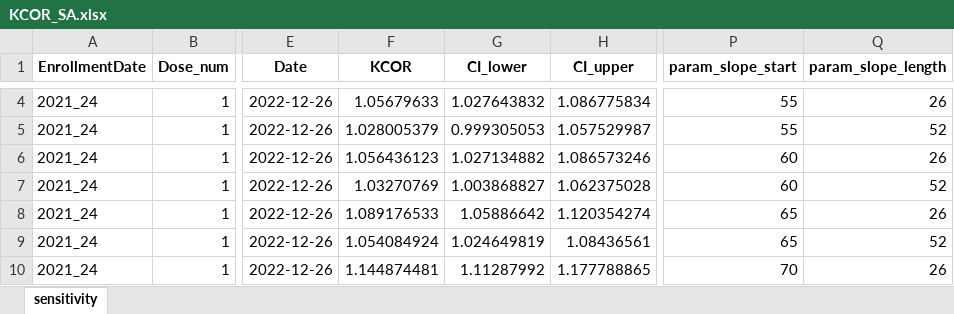
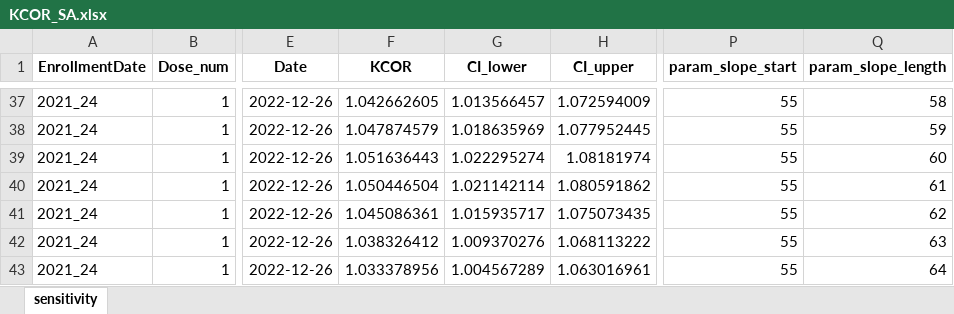
Before and after one commit to skirsch/KCOR, an Excel workbook: data/Czech/KCOR_SA.xlsx, sheet sensitivity, drawn as a sheet; only a part is shown, gaps mark what is left out; values as stored, in another font and other column widths than the file's, no borders; charts and pictures not drawn; addresses are those after the commit; the diff covers the shown part only; the diff names each change by its address in the sheet, - before the commit and + after, or states it on an @@ line.

Commit message:
sensitivity tests done

```diff
--- a/data/Czech/KCOR_SA.xlsx (sheet sensitivity)
+++ b/data/Czech/KCOR_SA.xlsx (sheet sensitivity)
-F37 (KCOR): 1.05679633
+F37 (KCOR): 1.042662605
-G37 (CI_lower): 1.027643832
+G37 (CI_lower): 1.013566457
-H37 (CI_upper): 1.086775834
+H37 (CI_upper): 1.072594009
-Q37 (param_slope_length): 26
+Q37 (param_slope_length): 58
-F38 (KCOR): 1.028005379
+F38 (KCOR): 1.047874579
-G38 (CI_lower): 0.999305053
+G38 (CI_lower): 1.018635969
-H38 (CI_upper): 1.057529987
+H38 (CI_upper): 1.077952445
-Q38 (param_slope_length): 52
+Q38 (param_slope_length): 59
-F39 (KCOR): 1.056436123
+F39 (KCOR): 1.051636443
-G39 (CI_lower): 1.027134882
+G39 (CI_lower): 1.022295274
-H39 (CI_upper): 1.086573246
+H39 (CI_upper): 1.08181974
-P39:P40 (param_slope_start): 60
+P39:P40 (param_slope_start): 55
-Q39 (param_slope_length): 26
+Q39 (param_slope_length): 60
-F40 (KCOR): 1.03270769
+F40 (KCOR): 1.050446504
-G40 (CI_lower): 1.003868827
+G40 (CI_lower): 1.021142114
-H40 (CI_upper): 1.062375028
+H40 (CI_upper): 1.080591862
-Q40 (param_slope_length): 52
+Q40 (param_slope_length): 61
-F41 (KCOR): 1.089176533
+F41 (KCOR): 1.045086361
-G41 (CI_lower): 1.05886642
+G41 (CI_lower): 1.015935717
-H41 (CI_upper): 1.120354274
+H41 (CI_upper): 1.075073435
-P41:P42 (param_slope_start): 65
+P41:P42 (param_slope_start): 55
-Q41 (param_slope_length): 26
+Q41 (param_slope_length): 62
-F42 (KCOR): 1.054084924
+F42 (KCOR): 1.038326412
-G42 (CI_lower): 1.024649819
+G42 (CI_lower): 1.009370276
-H42 (CI_upper): 1.08436561
+H42 (CI_upper): 1.068113222
-Q42 (param_slope_length): 52
+Q42 (param_slope_length): 63
-F43 (KCOR): 1.144874481
+F43 (KCOR): 1.033378956
-G43 (CI_lower): 1.11287992
+G43 (CI_lower): 1.004567289
-H43 (CI_upper): 1.177788865
+H43 (CI_upper): 1.063016961
-P43 (param_slope_start): 70
+P43 (param_slope_start): 55
-Q43 (param_slope_length): 26
+Q43 (param_slope_length): 64
```
Also changed, not shown: 62 added rows and 143 edited cells elsewhere in this sheet, charts or pictures, 1 other file.
